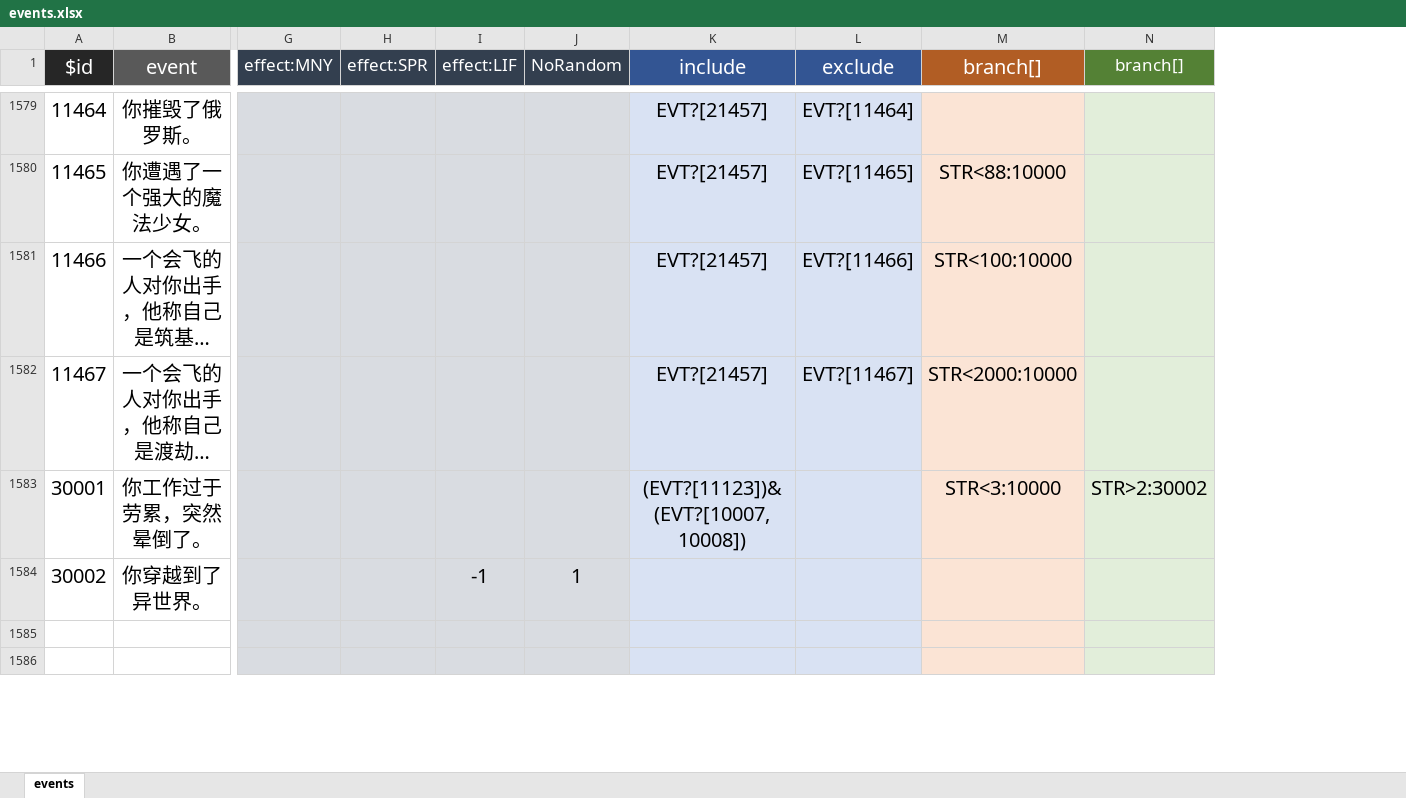
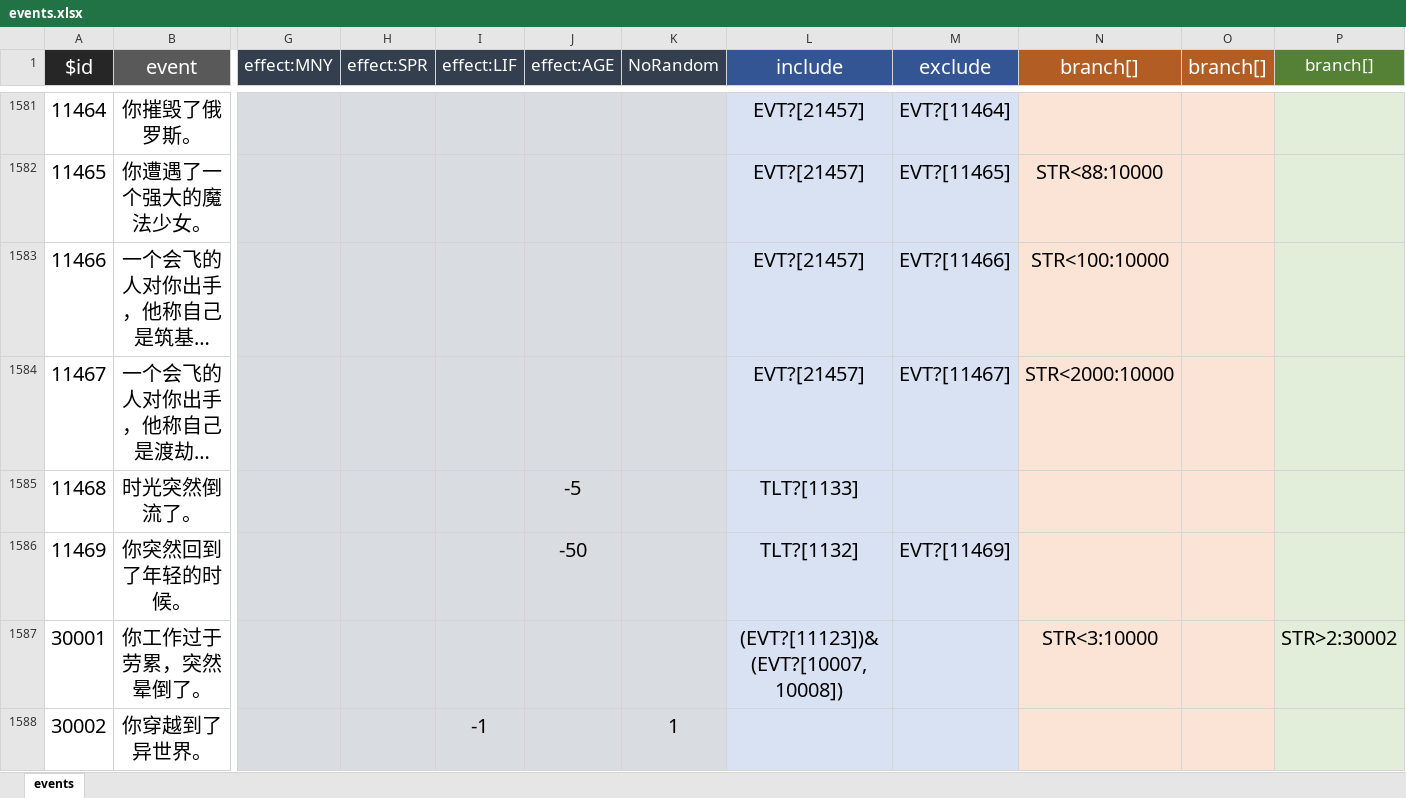
Before and after one commit to VickScarlet/lifeRestart, an Excel workbook: data/events.xlsx, sheet events, drawn as a sheet; only a part is shown, gaps mark what is left out; long unchanged cells end in …; values as stored, in another font and other column widths than the file's, no borders; removed rows and columns are numbered as before the commit, all else as after; rows hold the shown columns only; the diff covers the shown part only; the diff names each change by its address in the sheet, - before the commit and + after, or states it on an @@ line.

```diff
--- a/data/events.xlsx (sheet events)
+++ b/data/events.xlsx (sheet events)
+column J (effect:AGE), empty
+column O (branch[]), empty
+row 1585: 11468 | 时光突然倒流了。 |  |  |  | -5 |  | TLT?[1133]
+row 1586: 11469 | 你突然回到了年轻的时候。 |  |  |  | -50 |  | TLT?[1132] | EVT?[11469]
-row 1585: (empty)
-row 1586: (empty)
```
Also changed, not shown: 2 added rows, 5 removed rows and 21 edited cells elsewhere in this sheet, data/age.xlsx, data/talents.xlsx, 3 other files.
